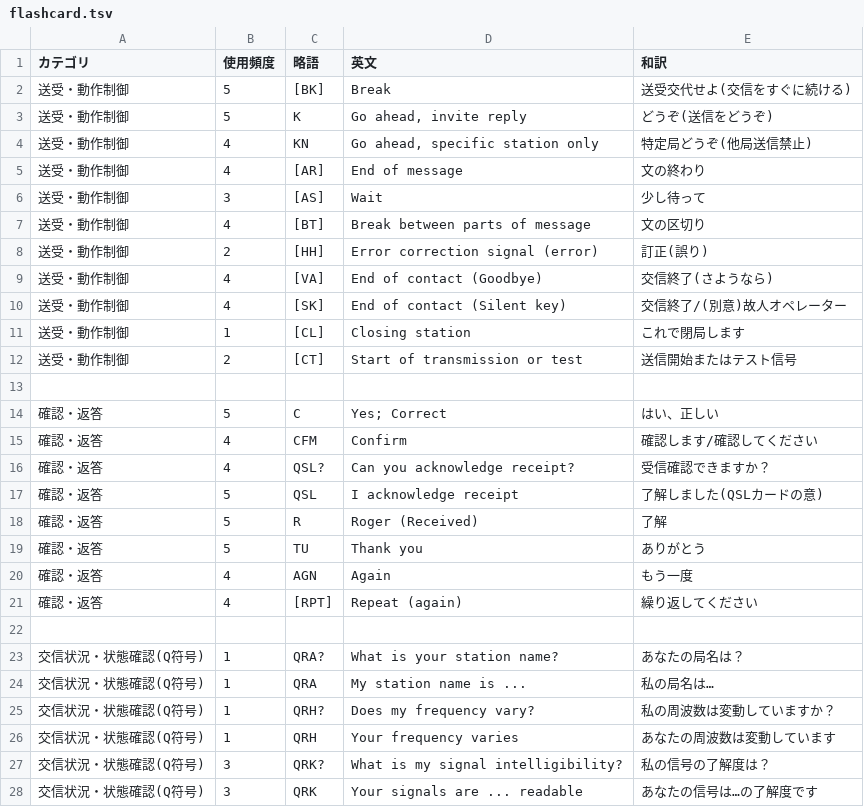
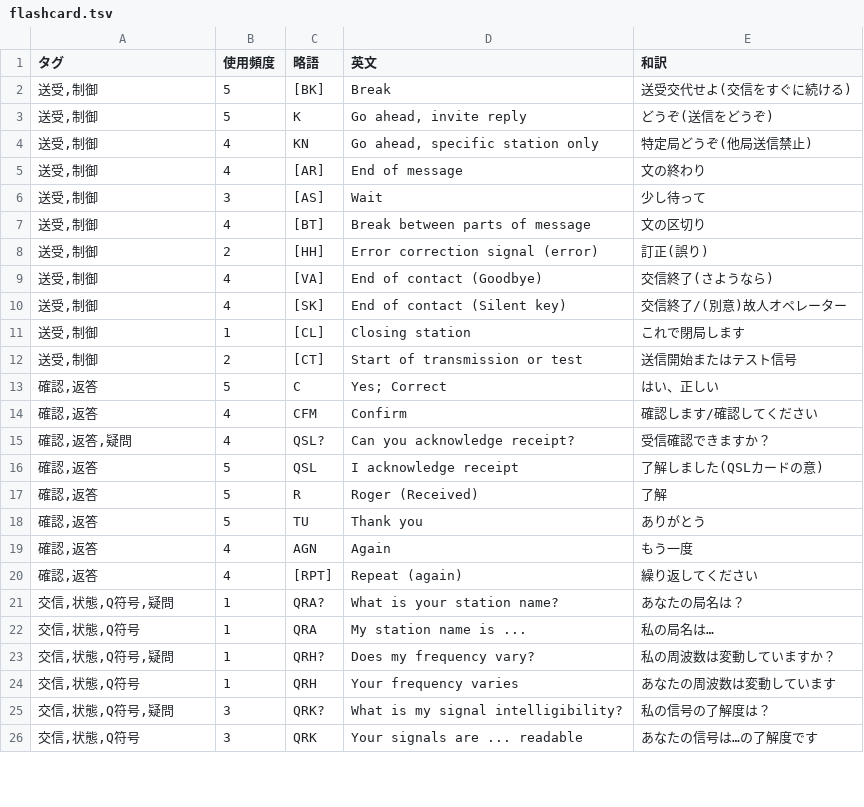
Before and after one commit to htppp/morse, a TSV file: flashcard.tsv, drawn as a sheet; only a part is shown; the diff covers the shown part only.

Commit message:
data: normalize flashcard.tsv -> use tags column (comma-separated) and update examples

```diff
--- a/flashcard.tsv
+++ b/flashcard.tsv
@@ -1,28 +1,26 @@
-カテゴリ	使用頻度	略語	英文	和訳
-送受・動作制御	5	[BK]	Break	送受交代せよ(交信をすぐに続ける)
-送受・動作制御	5	K	Go ahead, invite reply	どうぞ(送信をどうぞ)
-送受・動作制御	4	KN	Go ahead, specific station only	特定局どうぞ(他局送信禁止)
-送受・動作制御	4	[AR]	End of message	文の終わり
-送受・動作制御	3	[AS]	Wait	少し待って
-送受・動作制御	4	[BT]	Break between parts of message	文の区切り
-送受・動作制御	2	[HH]	Error correction signal (error)	訂正(誤り)
-送受・動作制御	4	[VA]	End of contact (Goodbye)	交信終了(さようなら)
-送受・動作制御	4	[SK]	End of contact (Silent key)	交信終了/(別意)故人オペレーター
-送受・動作制御	1	[CL]	Closing station	これで閉局します
-送受・動作制御	2	[CT]	Start of transmission or test	送信開始またはテスト信号
-
-確認・返答	5	C	Yes; Correct	はい、正しい
-確認・返答	4	CFM	Confirm	確認します/確認してください
-確認・返答	4	QSL?	Can you acknowledge receipt?	受信確認できますか？
-確認・返答	5	QSL	I acknowledge receipt	了解しました(QSLカードの意)
-確認・返答	5	R	Roger (Received)	了解
-確認・返答	5	TU	Thank you	ありがとう
-確認・返答	4	AGN	Again	もう一度
-確認・返答	4	[RPT]	Repeat (again)	繰り返してください
-
-交信状況・状態確認(Q符号)	1	QRA?	What is your station name?	あなたの局名は？
-交信状況・状態確認(Q符号)	1	QRA	My station name is ...	私の局名は…
-交信状況・状態確認(Q符号)	1	QRH?	Does my frequency vary?	私の周波数は変動していますか？
-交信状況・状態確認(Q符号)	1	QRH	Your frequency varies	あなたの周波数は変動しています
-交信状況・状態確認(Q符号)	3	QRK?	What is my signal intelligibility?	私の信号の了解度は？
-交信状況・状態確認(Q符号)	3	QRK	Your signals are ... readable	あなたの信号は…の了解度です
+タグ	使用頻度	略語	英文	和訳
+送受,制御	5	[BK]	Break	送受交代せよ(交信をすぐに続ける)
+送受,制御	5	K	Go ahead, invite reply	どうぞ(送信をどうぞ)
+送受,制御	4	KN	Go ahead, specific station only	特定局どうぞ(他局送信禁止)
+送受,制御	4	[AR]	End of message	文の終わり
+送受,制御	3	[AS]	Wait	少し待って
+送受,制御	4	[BT]	Break between parts of message	文の区切り
+送受,制御	2	[HH]	Error correction signal (error)	訂正(誤り)
+送受,制御	4	[VA]	End of contact (Goodbye)	交信終了(さようなら)
+送受,制御	4	[SK]	End of contact (Silent key)	交信終了/(別意)故人オペレーター
+送受,制御	1	[CL]	Closing station	これで閉局します
+送受,制御	2	[CT]	Start of transmission or test	送信開始またはテスト信号
+確認,返答	5	C	Yes; Correct	はい、正しい
+確認,返答	4	CFM	Confirm	確認します/確認してください
+確認,返答,疑問	4	QSL?	Can you acknowledge receipt?	受信確認できますか？
+確認,返答	5	QSL	I acknowledge receipt	了解しました(QSLカードの意)
+確認,返答	5	R	Roger (Received)	了解
+確認,返答	5	TU	Thank you	ありがとう
+確認,返答	4	AGN	Again	もう一度
+確認,返答	4	[RPT]	Repeat (again)	繰り返してください
+交信,状態,Q符号,疑問	1	QRA?	What is your station name?	あなたの局名は？
+交信,状態,Q符号	1	QRA	My station name is ...	私の局名は…
+交信,状態,Q符号,疑問	1	QRH?	Does my frequency vary?	私の周波数は変動していますか？
+交信,状態,Q符号	1	QRH	Your frequency varies	あなたの周波数は変動しています
+交信,状態,Q符号,疑問	3	QRK?	What is my signal intelligibility?	私の信号の了解度は？
+交信,状態,Q符号	3	QRK	Your signals are ... readable	あなたの信号は…の了解度です
```
Also changed, not shown: 7 removed rows and 85 edited cells elsewhere in this file.
